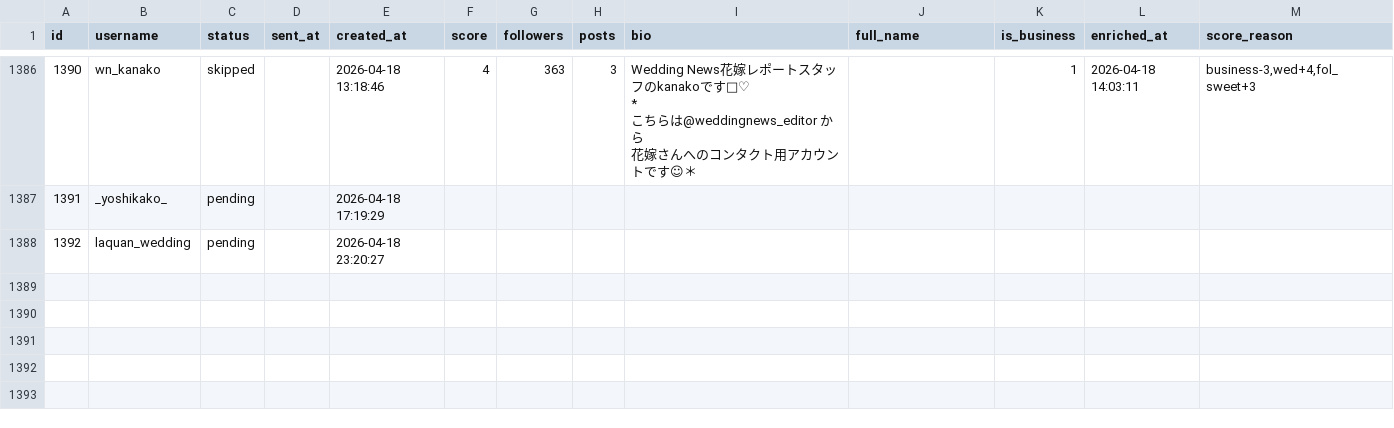
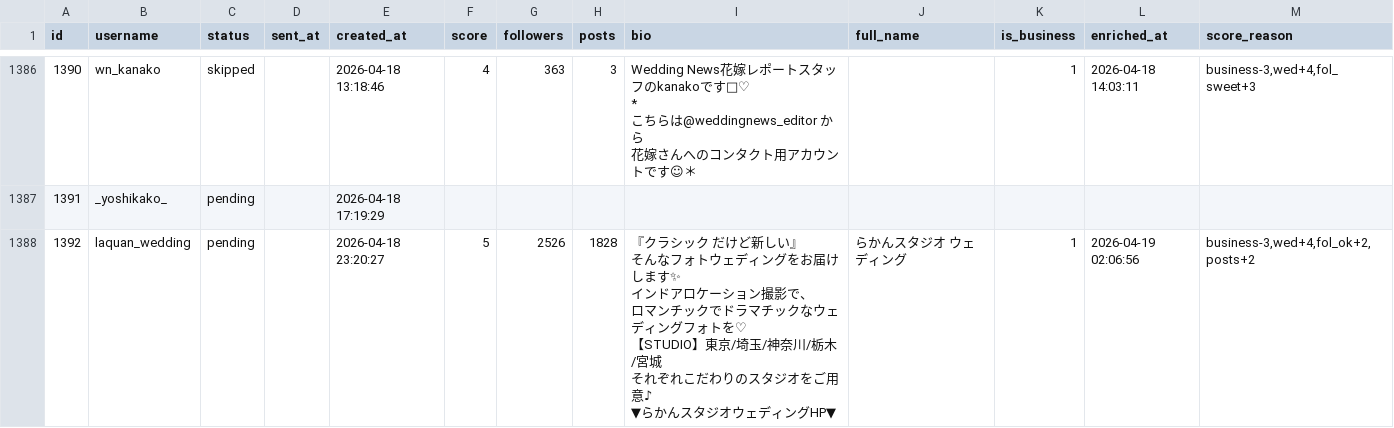
Before and after one commit to badomintonpepe0518-alt/instagram-dm-bot, a CSV file: data/accounts.csv, drawn as a sheet; only a part is shown, gaps mark what is left out; ↵ is a line break in a cell; the diff names each change by its address in the sheet, - before the commit and + after, or states it on an @@ line.

Commit message:
sync: data update 2026-04-19 02:26

```diff
--- a/data/accounts.csv
+++ b/data/accounts.csv
-F1388 (score): (empty)
+F1388 (score): 5
-G1388 (followers): (empty)
+G1388 (followers): 2526
-H1388 (posts): (empty)
+H1388 (posts): 1828
-I1388 (bio): (empty)
+I1388 (bio): 『クラシック だけど新しい』 ↵ そんなフォトウェディングをお届けします✨ ↵ インドアロケーション撮影で、 ↵ ロマンチックでドラマチックなウェディングフォトを♡ ↵ 【STUDIO】東京/埼玉/神奈川/栃木/宮城 ↵ それぞれこだわりのスタジオをご用意♪ ↵ ▼らかんスタジオウェディングHP▼
-J1388 (full_name): (empty)
+J1388 (full_name): らかんスタジオ ウェディング
-K1388 (is_business): (empty)
+K1388 (is_business): 1
-L1388 (enriched_at): (empty)
+L1388 (enriched_at): 2026-04-19 02:06:56
-M1388 (score_reason): (empty)
+M1388 (score_reason): business-3,wed+4,fol_ok+2,posts+2
```
